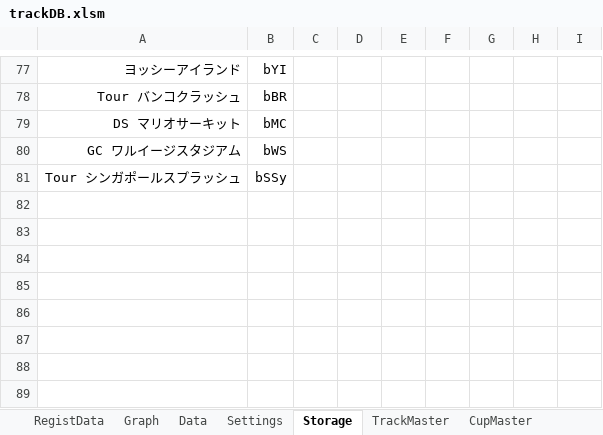
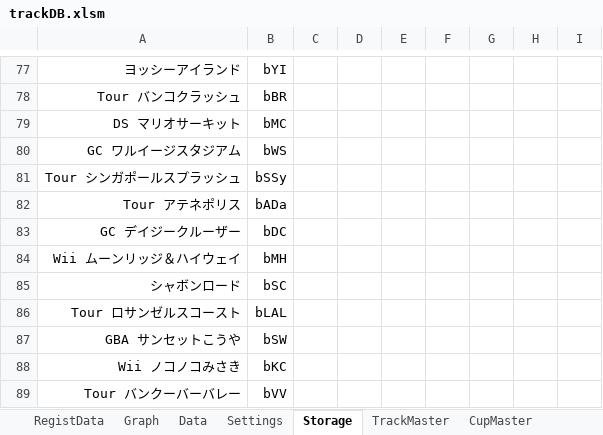
Before and after one commit to usui324/MK8DX_track_db_02, an Excel workbook: trackDB.xlsm, sheet Storage, drawn as a sheet; only a part is shown, gaps mark what is left out; values as stored, in another font and other column widths than the file's, no borders; the diff names each change by its address in the sheet, - before the commit and + after, or states it on an @@ line.

```diff
--- a/trackDB.xlsm (sheet Storage)
+++ b/trackDB.xlsm (sheet Storage)
+row 82: Tour アテネポリス | bADa
+row 83: GC デイジークルーザー | bDC
+row 84: Wii ムーンリッジ＆ハイウェイ | bMH
+row 85: シャボンロード | bSC
+row 86: Tour ロサンゼルスコースト | bLAL
+row 87: GBA サンセットこうや | bSW
+row 88: Wii ノコノコみさき | bKC
+row 89: Tour バンクーバーバレー | bVV
```
Also changed, not shown: sheet TrackMaster, sheet CupMaster, charts or pictures, 3 other files.
